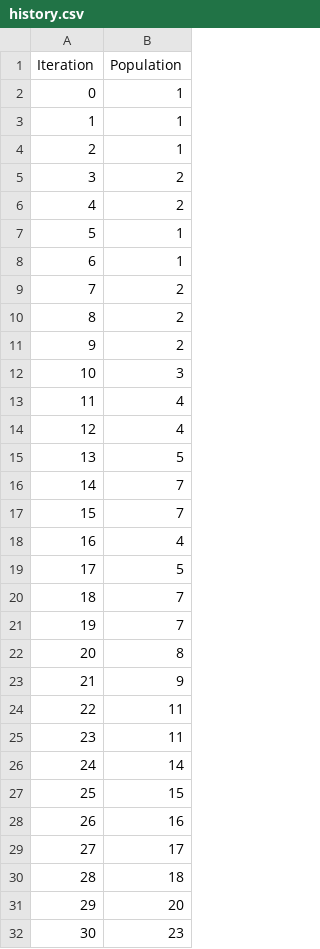
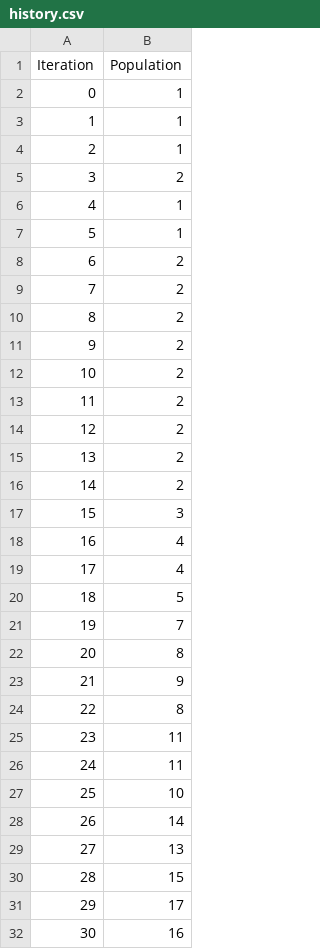
Before and after one commit to mikeanthoney/CambrianExplosion, a CSV file: history.csv, drawn as a sheet; only a part is shown; the diff covers the shown part only.

```diff
--- a/history.csv
+++ b/history.csv
@@ -5,5 +5,5 @@ Iteration, Population
 3,2
-4,2
+4,1
 5,1
-6,1
+6,2
 7,2
@@ -11,11 +11,11 @@ Iteration, Population
 9,2
-10,3
-11,4
-12,4
-13,5
-14,7
-15,7
+10,2
+11,2
+12,2
+13,2
+14,2
+15,3
 16,4
-17,5
-18,7
+17,4
+18,5
 19,7
@@ -23,10 +23,10 @@ Iteration, Population
 21,9
-22,11
+22,8
 23,11
-24,14
-25,15
-26,16
-27,17
-28,18
-29,20
-30,23
+24,11
+25,10
+26,14
+27,13
+28,15
+29,17
+30,16
```
Also changed, not shown: 68 edited cells elsewhere in this file, 5 other files.
